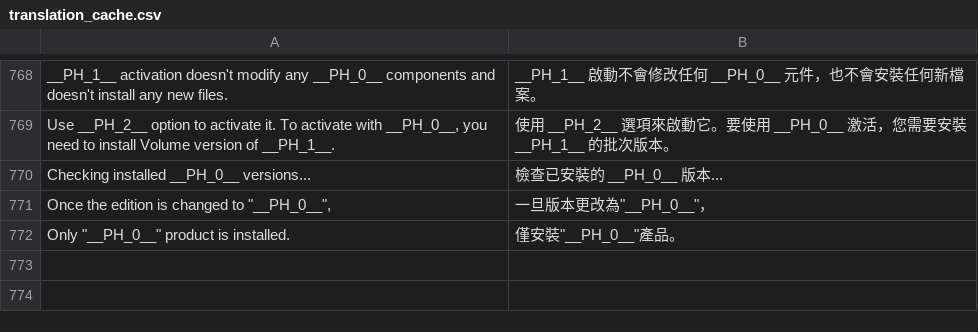
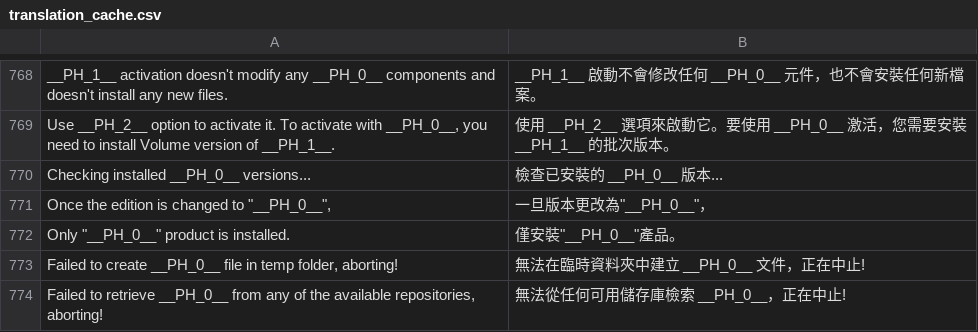
Before and after one commit to sos19941015/Microsoft-Activation-Scripts-MAS--TW, a CSV file: translation_cache.csv, drawn as a sheet; only a part is shown, gaps mark what is left out.

Commit message:
feat: support PS1 translation and dual monitoring

```diff
--- a/translation_cache.csv
+++ b/translation_cache.csv
@@ -772 +772,3 @@ Checking installed __PH_0__ versions...,檢查已安裝的 __PH_0__ 版本...
 "Only ""__PH_0__"" product is installed.","僅安裝""__PH_0__""產品。"
+"Failed to create __PH_0__ file in temp folder, aborting!",無法在臨時資料夾中建立 __PH_0__ 文件，正在中止!
+"Failed to retrieve __PH_0__ from any of the available repositories, aborting!",無法從任何可用儲存庫檢索 __PH_0__，正在中止!
```
Also changed, not shown: 6 other files.
